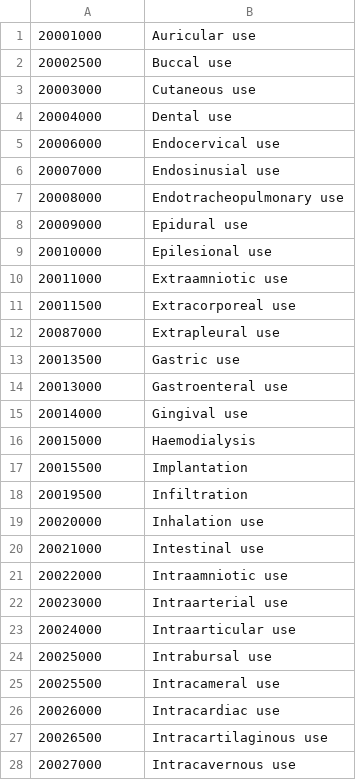
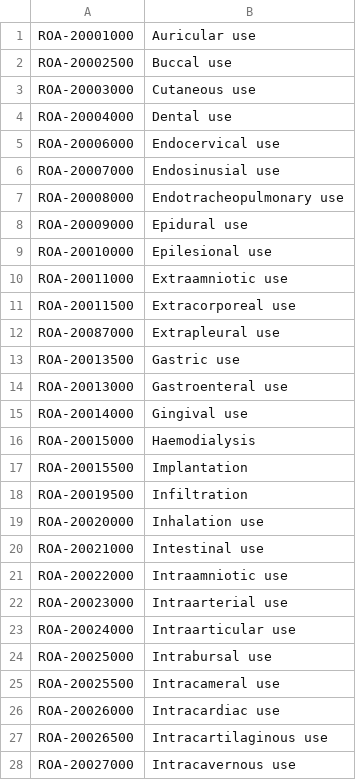
Before and after one commit to FreeVigilance/E2B, a CSV file: libraries/roa.csv, drawn as a sheet; only a part is shown; the diff covers the shown part only.

```diff
--- a/libraries/roa.csv
+++ b/libraries/roa.csv
@@ -1,28 +1,28 @@
-20001000,Auricular use
-20002500,Buccal use
-20003000,Cutaneous use
-20004000,Dental use
-20006000,Endocervical use
-20007000,Endosinusial use
-20008000,Endotracheopulmonary use
-20009000,Epidural use
-20010000,Epilesional use
-20011000,Extraamniotic use
-20011500,Extracorporeal use
-20087000,Extrapleural use
-20013500,Gastric use
-20013000,Gastroenteral use
-20014000,Gingival use
-20015000,Haemodialysis
-20015500,Implantation
-20019500,Infiltration
-20020000,Inhalation use
-20021000,Intestinal use
-20022000,Intraamniotic use
-20023000,Intraarterial use
-20024000,Intraarticular use
-20025000,Intrabursal use
-20025500,Intracameral use
-20026000,Intracardiac use
-20026500,Intracartilaginous use
-20027000,Intracavernous use
+ROA-20001000,Auricular use
+ROA-20002500,Buccal use
+ROA-20003000,Cutaneous use
+ROA-20004000,Dental use
+ROA-20006000,Endocervical use
+ROA-20007000,Endosinusial use
+ROA-20008000,Endotracheopulmonary use
+ROA-20009000,Epidural use
+ROA-20010000,Epilesional use
+ROA-20011000,Extraamniotic use
+ROA-20011500,Extracorporeal use
+ROA-20087000,Extrapleural use
+ROA-20013500,Gastric use
+ROA-20013000,Gastroenteral use
+ROA-20014000,Gingival use
+ROA-20015000,Haemodialysis
+ROA-20015500,Implantation
+ROA-20019500,Infiltration
+ROA-20020000,Inhalation use
+ROA-20021000,Intestinal use
+ROA-20022000,Intraamniotic use
+ROA-20023000,Intraarterial use
+ROA-20024000,Intraarticular use
+ROA-20025000,Intrabursal use
+ROA-20025500,Intracameral use
+ROA-20026000,Intracardiac use
+ROA-20026500,Intracartilaginous use
+ROA-20027000,Intracavernous use
```
Also changed, not shown: 58 edited cells elsewhere in this file, 3 other files.
